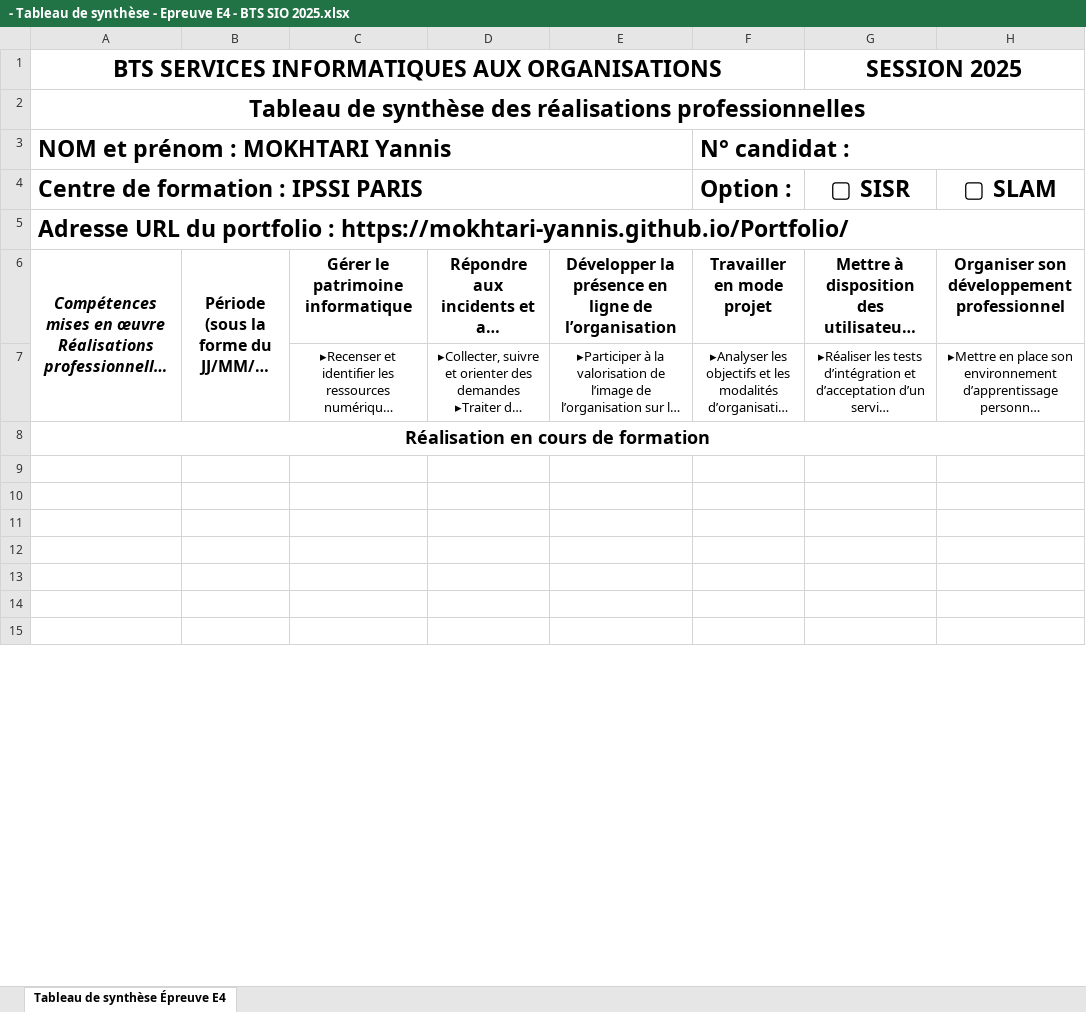
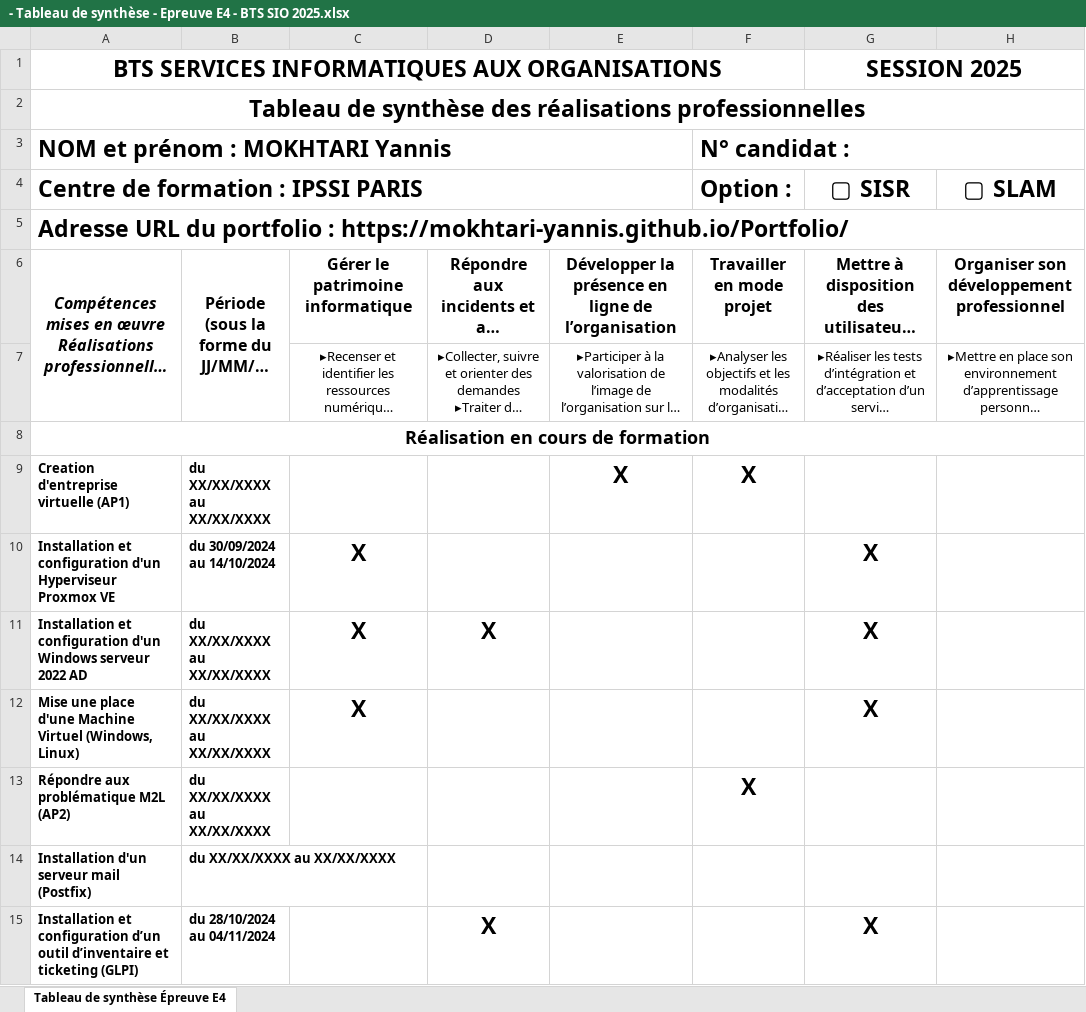
Before and after one commit to mokhtari-yannis/Portfolio, an Excel workbook: public/assets/- Tableau de synthèse - Epreuve E4 - BTS SIO 2025.xlsx, sheet Tableau de synthèse Épreuve E4, drawn as a sheet; only a part is shown; long unchanged cells end in …; values as stored, in another font and other column widths than the file's, no borders; charts and pictures not drawn; the diff covers the shown part only; the diff names each change by its address in the sheet, - before the commit and + after, or states it on an @@ line.

```diff
--- a/public/assets/- Tableau de synthèse - Epreuve E4 - BTS SIO 2025.xlsx (sheet Tableau de synthèse Épreuve E4)
+++ b/public/assets/- Tableau de synthèse - Epreuve E4 - BTS SIO 2025.xlsx (sheet Tableau de synthèse Épreuve E4)
-row 9: (empty)
+row 9: Creation d'entreprise virtuelle (AP1) | du XX/XX/XXXX au XX/XX/XXXX |  |  | X | X
-row 10: (empty)
+row 10: Installation et configuration d'un Hyperviseur Proxmox VE | du 30/09/2024 au 14/10/2024 | X |  |  |  | X
-row 11: (empty)
+row 11: Installation et configuration d'un Windows serveur 2022 AD | du XX/XX/XXXX au XX/XX/XXXX | X | X |  |  | X
-row 12: (empty)
+row 12: Mise une place d'une Machine Virtuel (Windows, Linux) | du XX/XX/XXXX au XX/XX/XXXX | X |  |  |  | X
-row 13: (empty)
+row 13: Répondre aux problématique M2L (AP2) | du XX/XX/XXXX au XX/XX/XXXX |  |  |  | X
-row 14: (empty)
+row 14: Installation d'un serveur mail (Postfix) | du XX/XX/XXXX au XX/XX/XXXX
-row 15: (empty)
+row 15: Installation et configuration d’un outil d’inventaire et ticketing (GLPI) | du 28/10/2024 au 04/11/2024 |  | X |  |  | X
```
Also changed, not shown: 8 added rows, 13 removed rows, 8 edited cells and cell formats elsewhere in this sheet, 8 other files.
